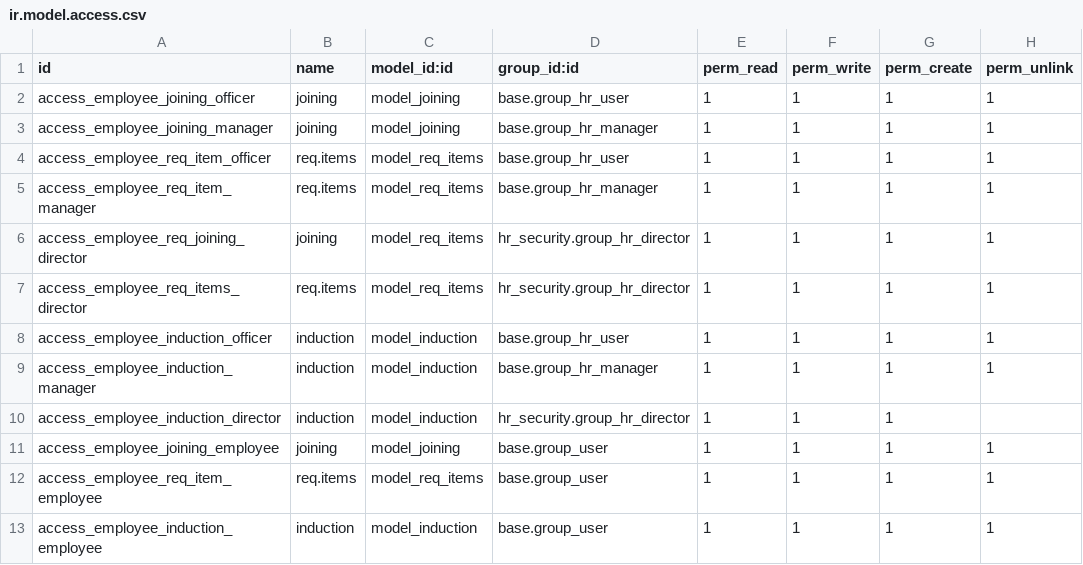
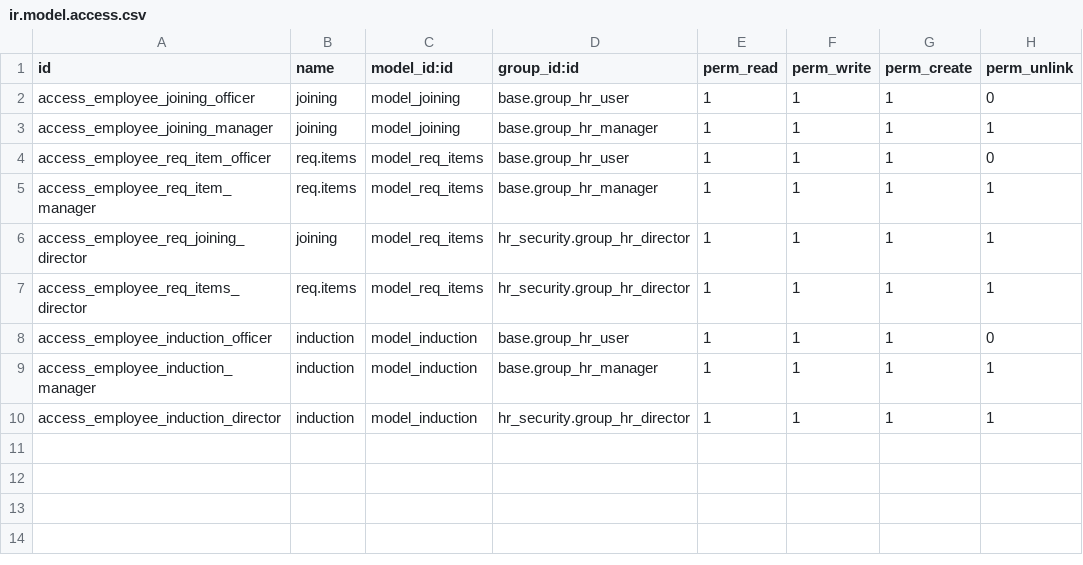
Before and after one commit to Arunupdhy/apagen, a CSV file: employee_joining/security/ir.model.access.csv, drawn as a sheet; the diff names each change by its address in the sheet, - before the commit and + after, or states it on an @@ line.

```diff
--- a/employee_joining/security/ir.model.access.csv
+++ b/employee_joining/security/ir.model.access.csv
-H2 (perm_unlink): 1
+H2 (perm_unlink): 0
-H4 (perm_unlink): 1
+H4 (perm_unlink): 0
-H8 (perm_unlink): 1
+H8 (perm_unlink): 0
-H10 (perm_unlink): (empty)
+H10 (perm_unlink): 1
-row 11: access_employee_joining_employee | joining | model_joining | base.group_user | 1 | 1 | 1 | 1
-row 12: access_employee_req_item_employee | req.items | model_req_items | base.group_user | 1 | 1 | 1 | 1
-row 13: access_employee_induction_employee | induction | model_induction | base.group_user | 1 | 1 | 1 | 1
```
Also changed, not shown: employee_training/security/ir.model.access.csv, 16 other files.
